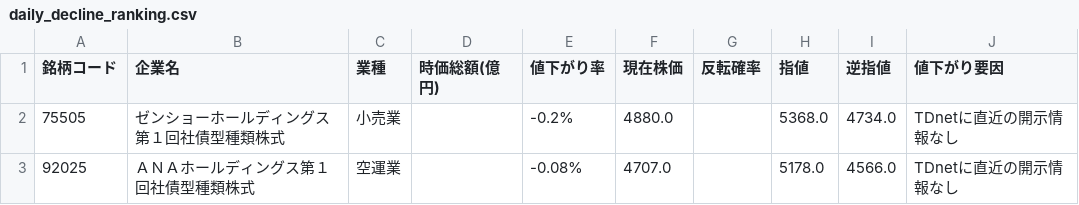
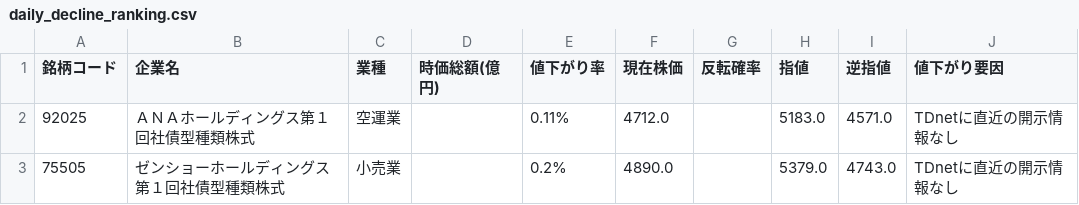
Before and after one commit to riku-0602/stock-line-bot, a CSV file: output/daily_decline_ranking.csv, drawn as a sheet.

```diff
--- a/output/daily_decline_ranking.csv
+++ b/output/daily_decline_ranking.csv
@@ -1,3 +1,3 @@
 銘柄コード,企業名,業種,時価総額(億円),値下がり率,現在株価,反転確率,指値,逆指値,値下がり要因
-75505,ゼンショーホールディングス第１回社債型種類株式,小売業,,-0.2%,4880.0,,5368.0,4734.0,TDnetに直近の開示情報なし
-92025,ＡＮＡホールディングス第１回社債型種類株式,空運業,,-0.08%,4707.0,,5178.0,4566.0,TDnetに直近の開示情報なし
+92025,ＡＮＡホールディングス第１回社債型種類株式,空運業,,0.11%,4712.0,,5183.0,4571.0,TDnetに直近の開示情報なし
+75505,ゼンショーホールディングス第１回社債型種類株式,小売業,,0.2%,4890.0,,5379.0,4743.0,TDnetに直近の開示情報なし
```
Also changed, not shown: 3 other files.
